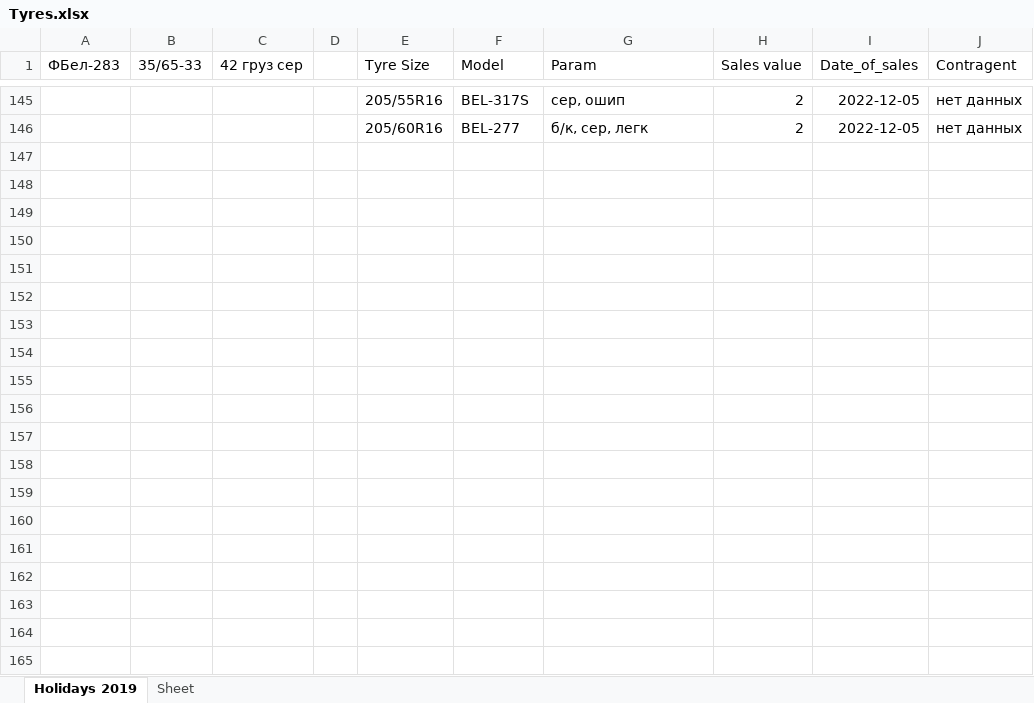
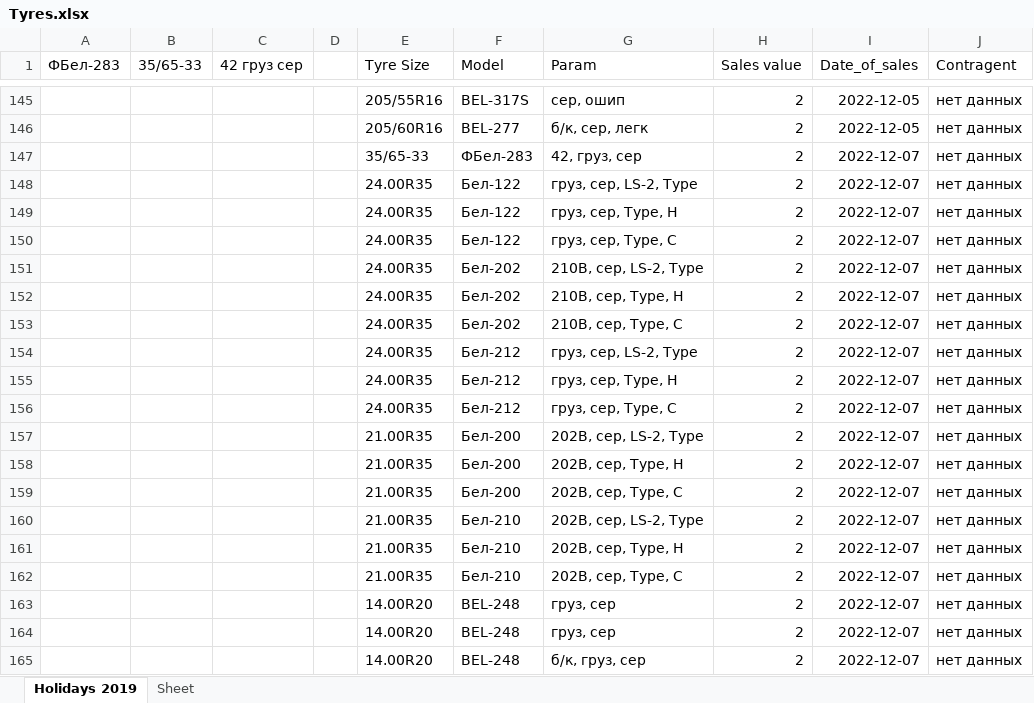
Before and after one commit to club11/TyreSellManagment, an Excel workbook: src/Tyres.xlsx, sheet Holidays 2019, drawn as a sheet; only a part is shown, gaps mark what is left out; values as stored, in another font and other column widths than the file's, no borders; the diff covers the shown part only; the diff names each change by its address in the sheet, - before the commit and + after, or states it on an @@ line.

```diff
--- a/src/Tyres.xlsx (sheet Holidays 2019)
+++ b/src/Tyres.xlsx (sheet Holidays 2019)
+row 147:  |  |  |  | 35/65-33 | ФБел-283 | 42, груз, сер | 2 | 2022-12-07 | нет данных
+row 148:  |  |  |  | 24.00R35 | Бел-122 | груз, сер, LS-2, Type | 2 | 2022-12-07 | нет данных
+row 149:  |  |  |  | 24.00R35 | Бел-122 | груз, сер, Type, H | 2 | 2022-12-07 | нет данных
+row 150:  |  |  |  | 24.00R35 | Бел-122 | груз, сер, Type, C | 2 | 2022-12-07 | нет данных
+row 151:  |  |  |  | 24.00R35 | Бел-202 | 210B, сер, LS-2, Type | 2 | 2022-12-07 | нет данных
+row 152:  |  |  |  | 24.00R35 | Бел-202 | 210B, сер, Type, H | 2 | 2022-12-07 | нет данных
+row 153:  |  |  |  | 24.00R35 | Бел-202 | 210B, сер, Type, C | 2 | 2022-12-07 | нет данных
+row 154:  |  |  |  | 24.00R35 | Бел-212 | груз, сер, LS-2, Type | 2 | 2022-12-07 | нет данных
+row 155:  |  |  |  | 24.00R35 | Бел-212 | груз, сер, Type, H | 2 | 2022-12-07 | нет данных
+row 156:  |  |  |  | 24.00R35 | Бел-212 | груз, сер, Type, C | 2 | 2022-12-07 | нет данных
+row 157:  |  |  |  | 21.00R35 | Бел-200 | 202B, сер, LS-2, Type | 2 | 2022-12-07 | нет данных
+row 158:  |  |  |  | 21.00R35 | Бел-200 | 202B, сер, Type, H | 2 | 2022-12-07 | нет данных
+row 159:  |  |  |  | 21.00R35 | Бел-200 | 202B, сер, Type, C | 2 | 2022-12-07 | нет данных
+row 160:  |  |  |  | 21.00R35 | Бел-210 | 202B, сер, LS-2, Type | 2 | 2022-12-07 | нет данных
+row 161:  |  |  |  | 21.00R35 | Бел-210 | 202B, сер, Type, H | 2 | 2022-12-07 | нет данных
+row 162:  |  |  |  | 21.00R35 | Бел-210 | 202B, сер, Type, C | 2 | 2022-12-07 | нет данных
+row 163:  |  |  |  | 14.00R20 | BEL-248 | груз, сер | 2 | 2022-12-07 | нет данных
+row 164:  |  |  |  | 14.00R20 | BEL-248 | груз, сер | 2 | 2022-12-07 | нет данных
+row 165:  |  |  |  | 14.00R20 | BEL-248 | б/к, груз, сер | 2 | 2022-12-07 | нет данных
```
Also changed, not shown: 53 added rows elsewhere in this sheet, 12 other files.
